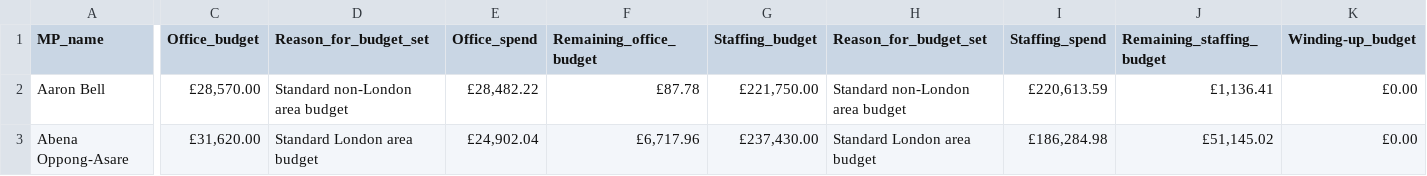
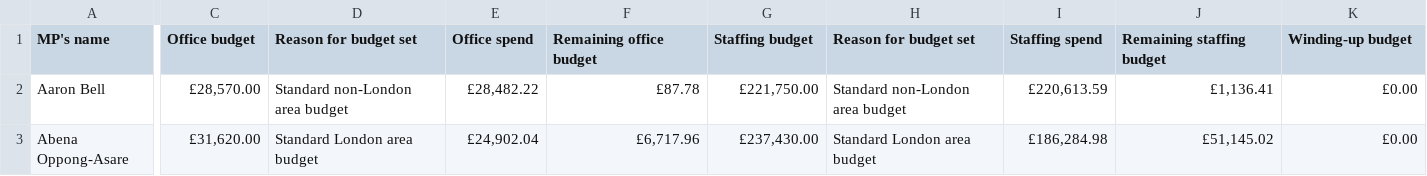
Before and after one commit to mattpike11/ipsa-total, a CSV file: bkup_data/totalSpend_22_23.csv (was data/totalSpend_22_23.csv), drawn as a sheet; only a part is shown, gaps mark what is left out; the diff covers the shown part only; the diff names each change by its address in the sheet, - before the commit and + after, or states it on an @@ line.

```diff
--- a/data/totalSpend_22_23.csv
+++ b/bkup_data/totalSpend_22_23.csv
-A1: MP_name
+A1: MP's name
-C1: Office_budget
+C1: Office budget
-D1: Reason_for_budget_set
+D1: Reason for budget set
-E1: Office_spend
+E1: Office spend
-F1: Remaining_office_budget
+F1: Remaining office budget
-G1: Staffing_budget
+G1: Staffing budget
-H1: Reason_for_budget_set
+H1: Reason for budget set
-I1: Staffing_spend
+I1: Staffing spend
-J1: Remaining_staffing_budget
+J1: Remaining staffing budget
-K1: Winding-up_budget
+K1: Winding-up budget
```
Also changed, not shown: 9 edited cells elsewhere in this file, 31 other files.
